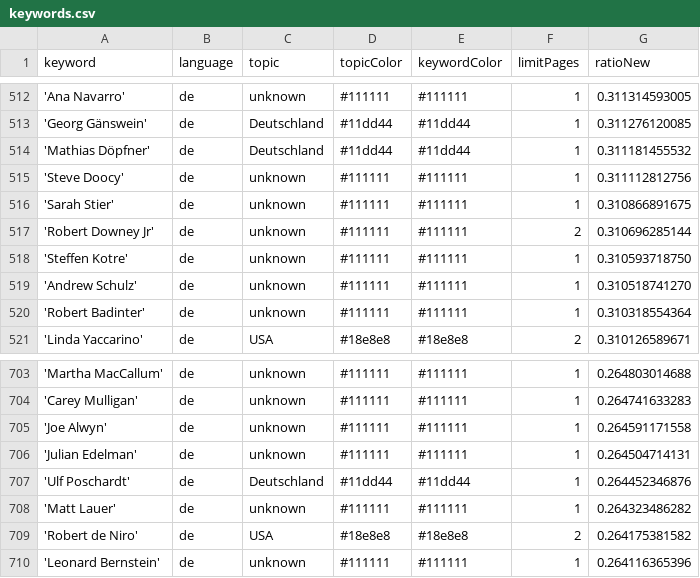
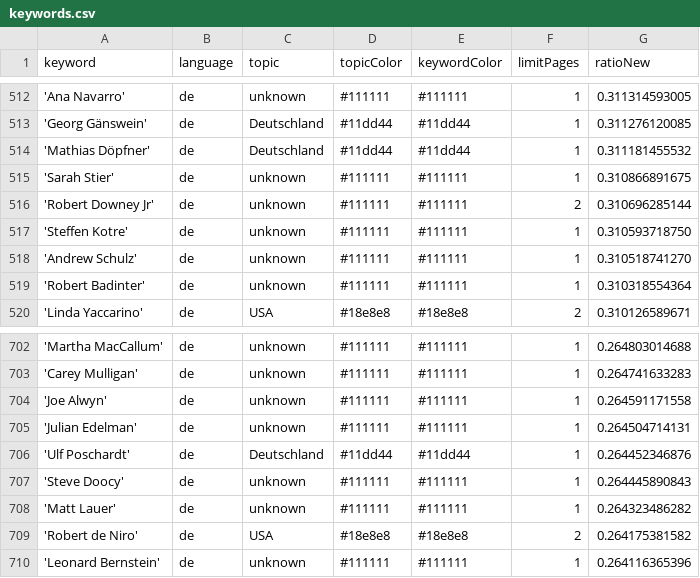
Before and after one commit to JoPhi24-news/leuteFluesterer, a CSV file: keywords.csv, drawn as a sheet; only a part is shown, gaps mark what is left out; removed rows and columns are numbered as before the commit, all else as after; the diff names each change by its address in the sheet, - before the commit and + after, or states it on an @@ line.

Commit message:
Commit from GitHub Actions (harvest:0.0)

```diff
--- a/keywords.csv
+++ b/keywords.csv
-row 515: 'Steve Doocy' | de | unknown | #111111 | #111111 | 1 | 0.311112812756
+row 707: 'Steve Doocy' | de | unknown | #111111 | #111111 | 1 | 0.264445890843
```
